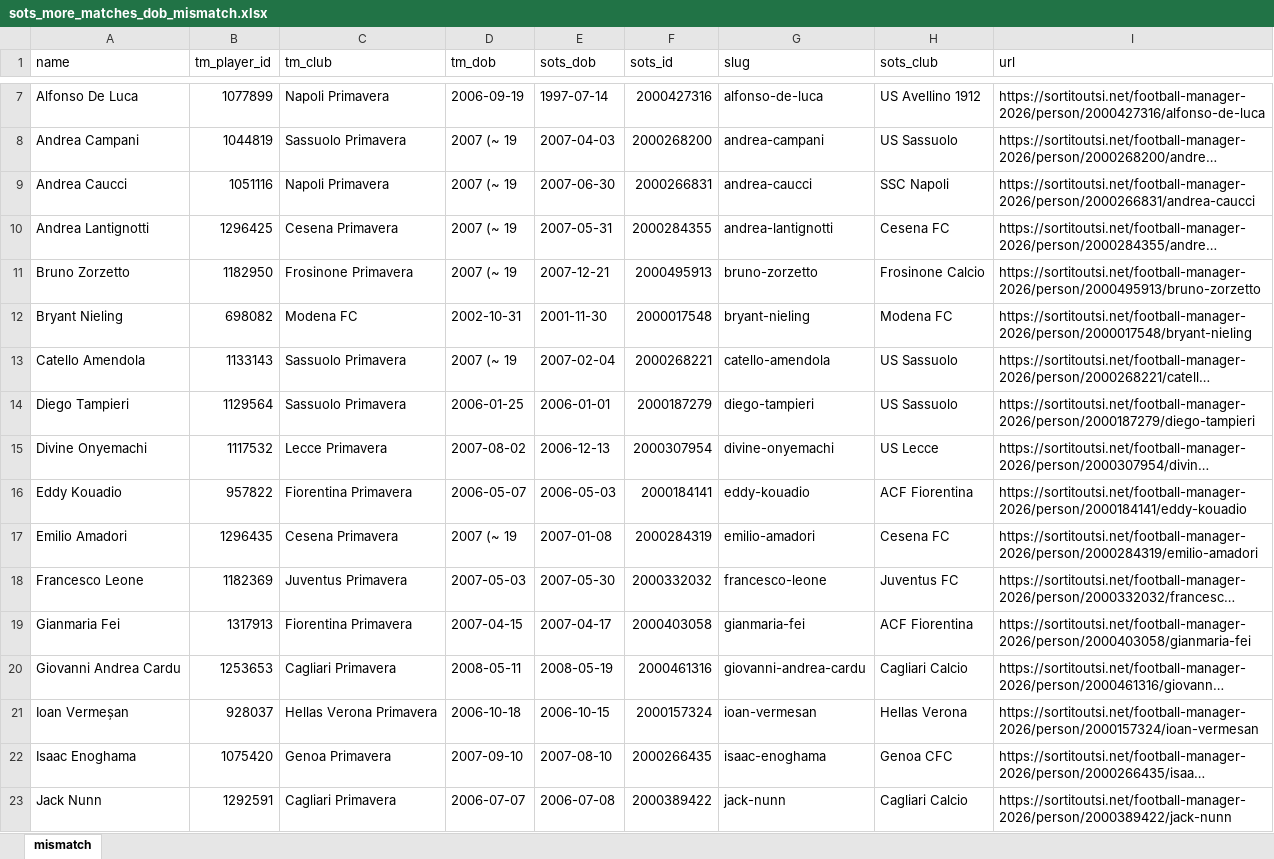
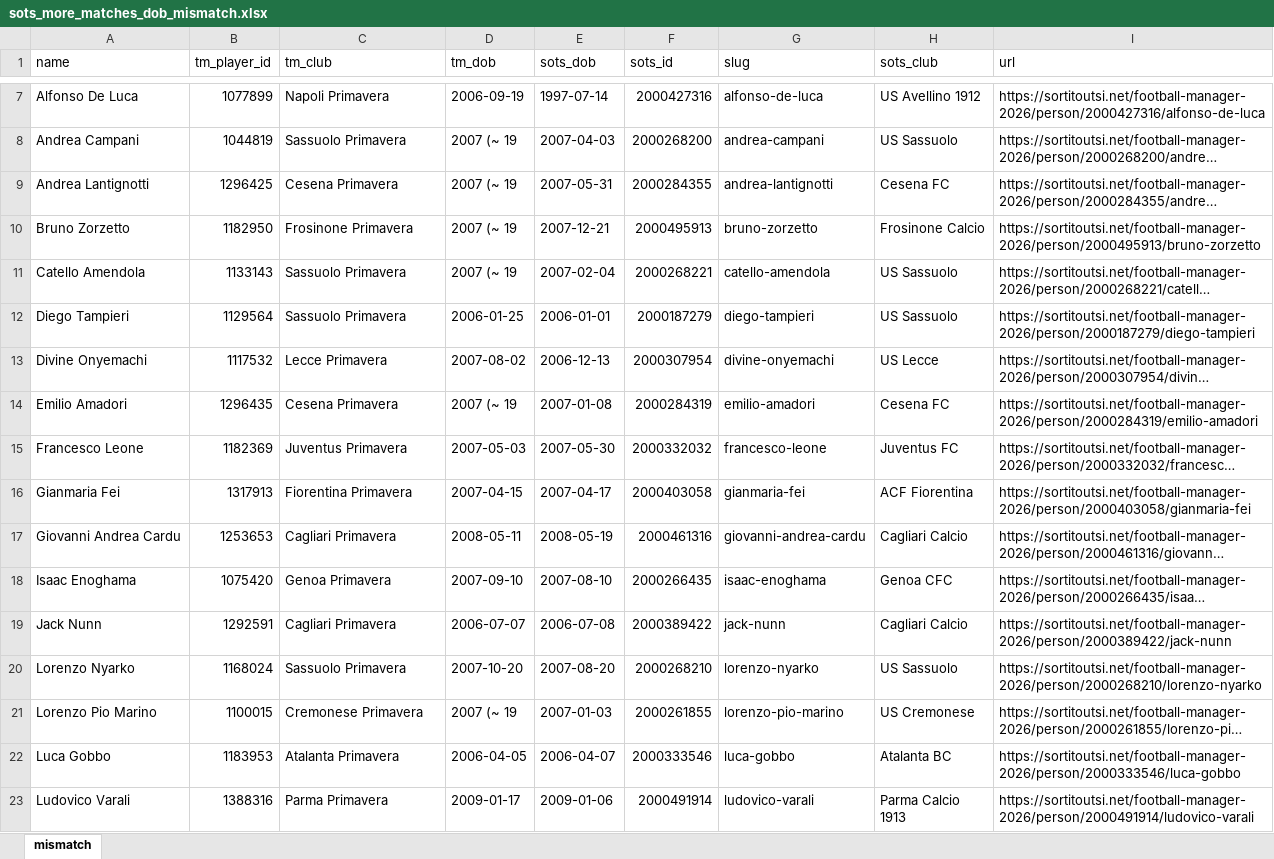
Before and after one commit to simonecontran10/pid, an Excel workbook: data/sots_more_matches_dob_mismatch.xlsx, sheet mismatch, drawn as a sheet; only a part is shown, gaps mark what is left out; the shorter side is filled out with more unchanged rows; long unchanged cells end in …; values as stored, in another font and other column widths than the file's, no borders; the diff covers the shown part only; the diff names each change by its address in the sheet, - before the commit and + after, or states it on an @@ line.

```diff
--- a/data/sots_more_matches_dob_mismatch.xlsx (sheet mismatch)
+++ b/data/sots_more_matches_dob_mismatch.xlsx (sheet mismatch)
-row 9: Andrea Caucci | 1051116 | Napoli Primavera | 2007 (~ 19 | 2007-06-30 | 2000266831 | andrea-caucci | SSC Napoli | https://sortitoutsi.net/football-manager-2026/person/2000266831/andrea-caucci
-row 12: Bryant Nieling | 698082 | Modena FC | 2002-10-31 | 2001-11-30 | 2000017548 | bryant-nieling | Modena FC | https://sortitoutsi.net/football-manager-2026/person/2000017548/bryant-nieling
-row 16: Eddy Kouadio | 957822 | Fiorentina Primavera | 2006-05-07 | 2006-05-03 | 2000184141 | eddy-kouadio | ACF Fiorentina | https://sortitoutsi.net/football-manager-2026/person/2000184141/eddy-kouadio
-row 21: Ioan Vermeșan | 928037 | Hellas Verona Primavera | 2006-10-18 | 2006-10-15 | 2000157324 | ioan-vermesan | Hellas Verona | https://sortitoutsi.net/football-manager-2026/person/2000157324/ioan-vermesan
```
Also changed, not shown: 7 removed rows and 1 edited cell elsewhere in this sheet, data/sots_more_matches_confirmed.xlsx, 22 other files.
